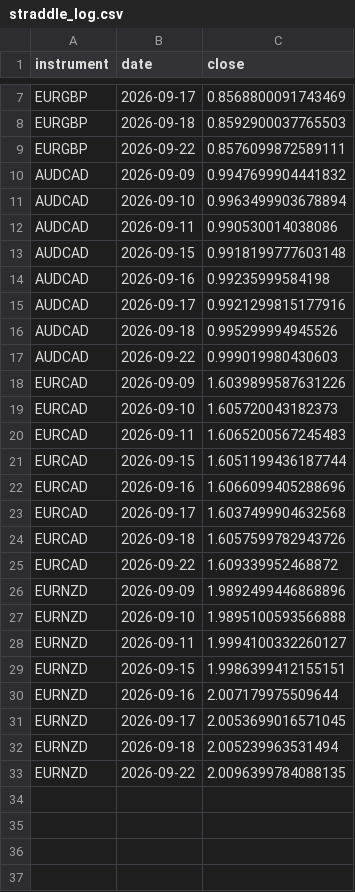
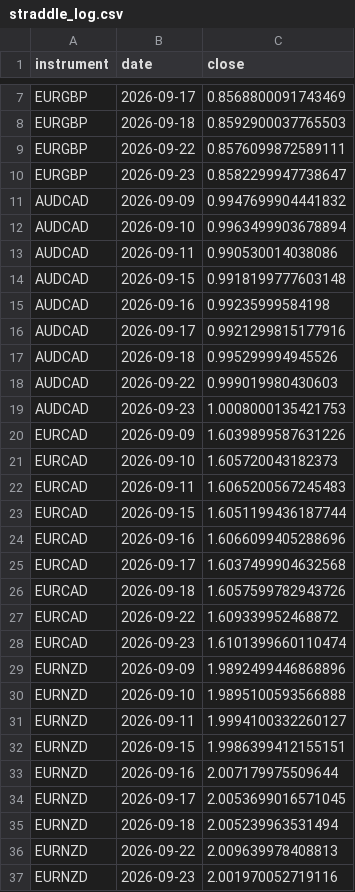
Before and after one commit to kenjtradez/portfolio-forward-test, a CSV file: straddle_log.csv, drawn as a sheet; only a part is shown, gaps mark what is left out.

```diff
--- a/straddle_log.csv
+++ b/straddle_log.csv
@@ -9,2 +9,3 @@ EURGBP,2026-09-18,0.8592900037765503
 EURGBP,2026-09-22,0.8576099872589111
+EURGBP,2026-09-23,0.8582299947738647
 AUDCAD,2026-09-09,0.9947699904441832
@@ -17,2 +18,3 @@ AUDCAD,2026-09-18,0.995299994945526
 AUDCAD,2026-09-22,0.999019980430603
+AUDCAD,2026-09-23,1.0008000135421753
 EURCAD,2026-09-09,1.6039899587631226
@@ -25,2 +27,3 @@ EURCAD,2026-09-18,1.6057599782943726
 EURCAD,2026-09-22,1.609339952468872
+EURCAD,2026-09-23,1.6101399660110474
 EURNZD,2026-09-09,1.9892499446868896
@@ -32,2 +35,3 @@ EURNZD,2026-09-17,2.0053699016571045
 EURNZD,2026-09-18,2.005239963531494
-EURNZD,2026-09-22,2.0096399784088135
+EURNZD,2026-09-22,2.009639978408813
+EURNZD,2026-09-23,2.001970052719116
```
